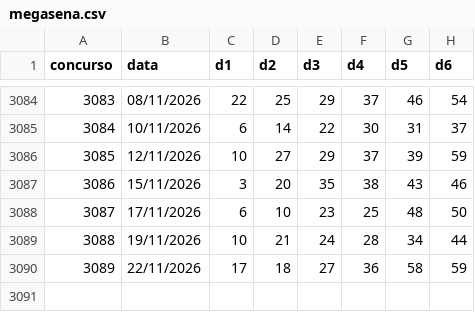
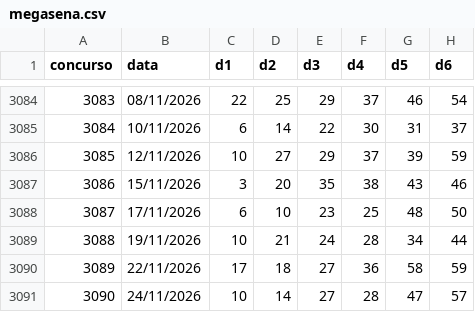
Before and after one commit to andreyoshimura/mega-engine, a CSV file: data/results/megasena.csv, drawn as a sheet; only a part is shown, gaps mark what is left out; the diff names each change by its address in the sheet, - before the commit and + after, or states it on an @@ line.

```diff
--- a/data/results/megasena.csv
+++ b/data/results/megasena.csv
+row 3091: 3090 | 24/11/2026 | 10 | 14 | 27 | 28 | 47 | 57
```
Also changed, not shown: data/features/dezenas.csv, 3 other files.
